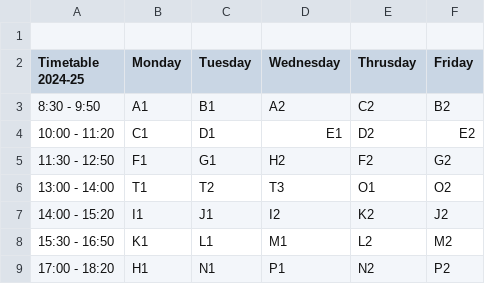
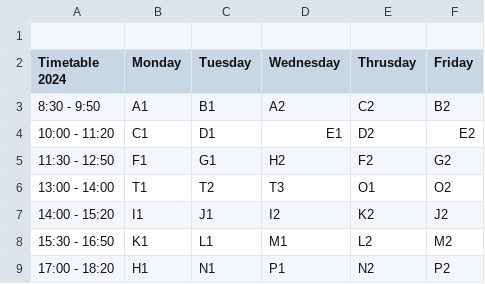
Before and after one commit to Naveen-Pal/timetable_2024-25, a CSV file: Timetable 2024-25, Sem-I - Time Slots.csv, drawn as a sheet.

```diff
--- a/Timetable 2024-25, Sem-I - Time Slots.csv
+++ b/Timetable 2024-25, Sem-I - Time Slots.csv
@@ -1,3 +1,3 @@
     ,,,,,
-Timetable 2024-25,Monday,Tuesday,Wednesday,Thrusday,Friday
+Timetable 2024,Monday,Tuesday,Wednesday,Thrusday,Friday
 8:30 - 9:50,A1,B1,A2,C2,B2
```
Also changed, not shown: Updated_Processed_Timetable.csv, 3 other files.
